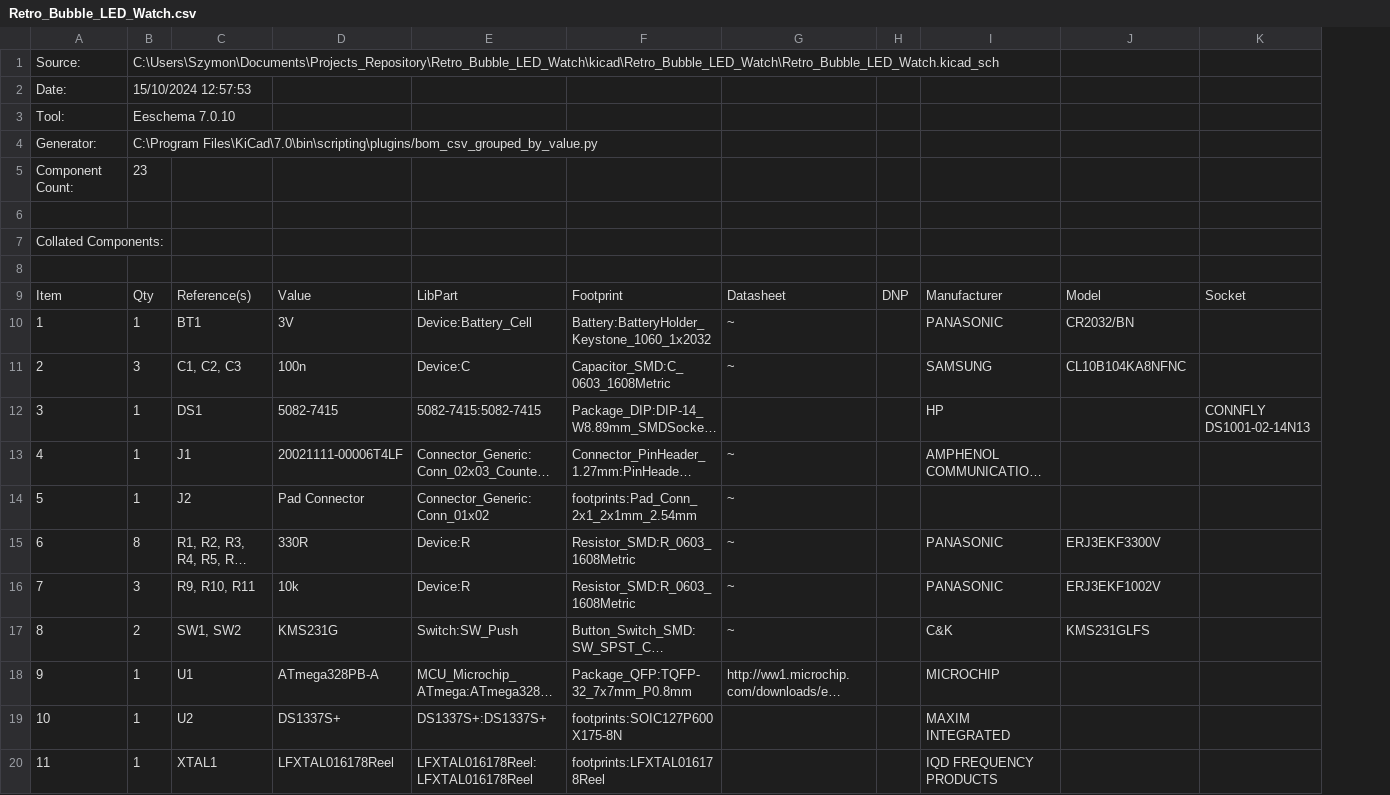
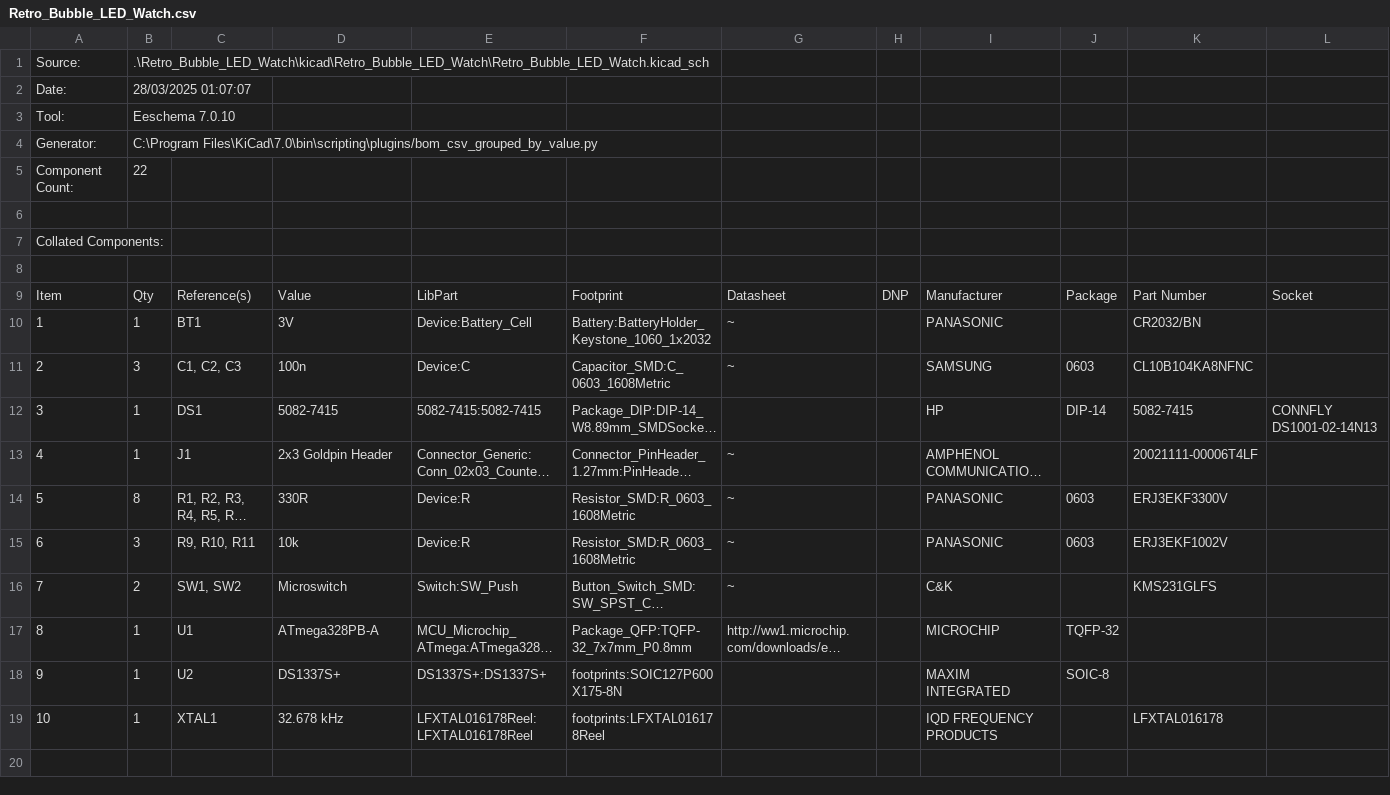
Before and after one commit to xJacksee/Retro_Bubble_LED_Watch, a CSV file: BOM/Retro_Bubble_LED_Watch.csv, drawn as a sheet; only a part is shown; long unchanged cells end in …; removed rows and columns are numbered as before the commit, all else as after; rows hold the shown columns only; the diff names each change by its address in the sheet, - before the commit and + after, or states it on an @@ line.

```diff
--- a/BOM/Retro_Bubble_LED_Watch.csv
+++ b/BOM/Retro_Bubble_LED_Watch.csv
+column J, rows 9-18: Package |  | 0603 | DIP-14 |  | 0603 | 0603 |  | TQFP-32 | SOIC-8
-B1: C:\Users\Szymon\Documents\Projects_Repository\Retro_Bubble_LED_Watch\kicad\Retro_Bubble_LED_Watch\Retro_Bubble_LED_Watch.kicad_sch
+B1: .\Retro_Bubble_LED_Watch\kicad\Retro_Bubble_LED_Watch\Retro_Bubble_LED_Watch.kicad_sch
-B2: 15/10/2024 12:57:53
+B2: 28/03/2025 01:07:07
-B5: 23
+B5: 22
-K9: Model
+K9: Part Number
-K12: (empty)
+K12: 5082-7415
-D13: 20021111-00006T4LF
+D13: 2x3 Goldpin Header
-K13: (empty)
+K13: 20021111-00006T4LF
-row 14: 5 | 1 | J2 | Pad Connector | Connector_Generic:Conn_01x02 | footprints:Pad_Conn_2x1_2x1mm_2.54mm | ~
@@ column A renumbered from row 14 down @@
-D16: KMS231G
+D16: Microswitch
-D19: LFXTAL016178Reel
+D19: 32.678 kHz
-K19: (empty)
+K19: LFXTAL016178
```
Also changed, not shown: 18 other files.
